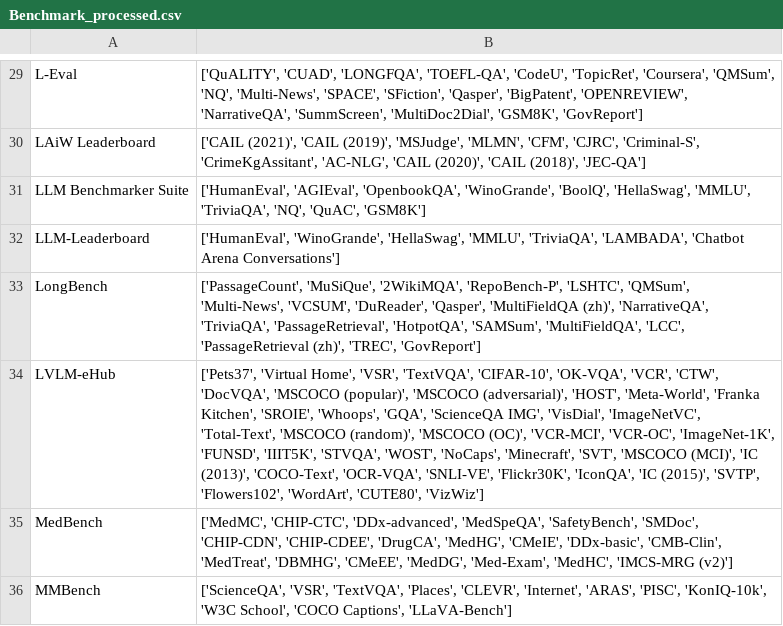
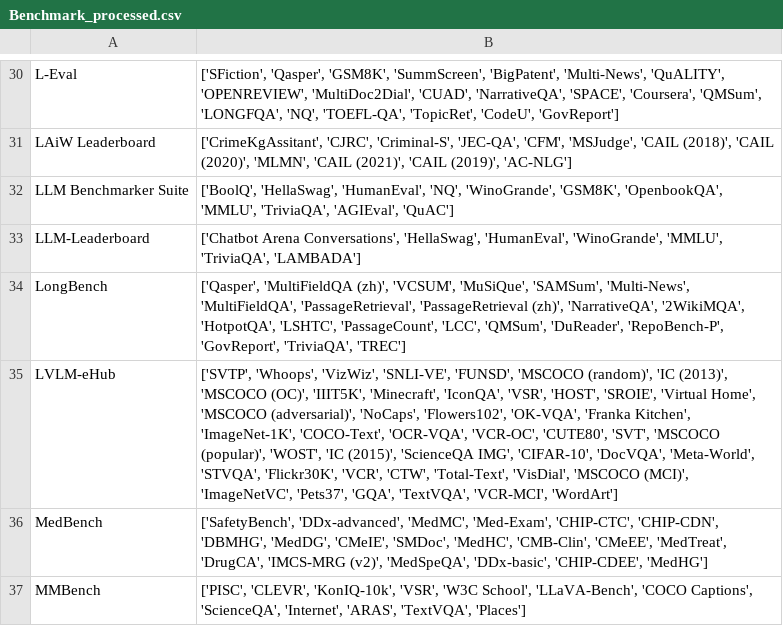
Before and after one commit to zhimin-z/Foundation-Model-Leaderboard-Survey, a CSV file: meta/rq1/Benchmark_processed.csv, drawn as a sheet; only a part is shown, gaps mark what is left out; addresses are those after the commit; the diff covers the shown part only; the diff names each change by its address in the sheet, - before the commit and + after, or states it on an @@ line.

```diff
--- a/meta/rq1/Benchmark_processed.csv
+++ b/meta/rq1/Benchmark_processed.csv
-B30: ['QuALITY', 'CUAD', 'LONGFQA', 'TOEFL-QA', 'CodeU', 'TopicRet', 'Coursera', 'QMSum', 'NQ', 'Multi-News', 'SPACE', 'SFiction', 'Qasper', 'BigPatent', 'OPENREVIEW', 'NarrativeQA', 'SummScreen', 'MultiDoc2Dial', 'GSM8K', 'GovReport']
+B30: ['SFiction', 'Qasper', 'GSM8K', 'SummScreen', 'BigPatent', 'Multi-News', 'QuALITY', 'OPENREVIEW', 'MultiDoc2Dial', 'CUAD', 'NarrativeQA', 'SPACE', 'Coursera', 'QMSum', 'LONGFQA', 'NQ', 'TOEFL-QA', 'TopicRet', 'CodeU', 'GovReport']
-B31: ['CAIL (2021)', 'CAIL (2019)', 'MSJudge', 'MLMN', 'CFM', 'CJRC', 'Criminal-S', 'CrimeKgAssitant', 'AC-NLG', 'CAIL (2020)', 'CAIL (2018)', 'JEC-QA']
+B31: ['CrimeKgAssitant', 'CJRC', 'Criminal-S', 'JEC-QA', 'CFM', 'MSJudge', 'CAIL (2018)', 'CAIL (2020)', 'MLMN', 'CAIL (2021)', 'CAIL (2019)', 'AC-NLG']
-B32: ['HumanEval', 'AGIEval', 'OpenbookQA', 'WinoGrande', 'BoolQ', 'HellaSwag', 'MMLU', 'TriviaQA', 'NQ', 'QuAC', 'GSM8K']
+B32: ['BoolQ', 'HellaSwag', 'HumanEval', 'NQ', 'WinoGrande', 'GSM8K', 'OpenbookQA', 'MMLU', 'TriviaQA', 'AGIEval', 'QuAC']
-B33: ['HumanEval', 'WinoGrande', 'HellaSwag', 'MMLU', 'TriviaQA', 'LAMBADA', 'Chatbot Arena Conversations']
+B33: ['Chatbot Arena Conversations', 'HellaSwag', 'HumanEval', 'WinoGrande', 'MMLU', 'TriviaQA', 'LAMBADA']
-B34: ['PassageCount', 'MuSiQue', '2WikiMQA', 'RepoBench-P', 'LSHTC', 'QMSum', 'Multi-News', 'VCSUM', 'DuReader', 'Qasper', 'MultiFieldQA (zh)', 'NarrativeQA', 'TriviaQA', 'PassageRetrieval', 'HotpotQA', 'SAMSum', 'MultiFieldQA', 'LCC', 'PassageRetrieval (zh)', 'TREC', 'GovReport']
+B34: ['Qasper', 'MultiFieldQA (zh)', 'VCSUM', 'MuSiQue', 'SAMSum', 'Multi-News', 'MultiFieldQA', 'PassageRetrieval', 'PassageRetrieval (zh)', 'NarrativeQA', '2WikiMQA', 'HotpotQA', 'LSHTC', 'PassageCount', 'LCC', 'QMSum', 'DuReader', 'RepoBench-P', 'GovReport', 'TriviaQA', 'TREC']
-B35: ['Pets37', 'Virtual Home', 'VSR', 'TextVQA', 'CIFAR-10', 'OK-VQA', 'VCR', 'CTW', 'DocVQA', 'MSCOCO (popular)', 'MSCOCO (adversarial)', 'HOST', 'Meta-World', 'Franka Kitchen', 'SROIE', 'Whoops', 'GQA', 'ScienceQA IMG', 'VisDial', 'ImageNetVC', 'Total-Text', 'MSCOCO (random)', 'MSCOCO (OC)', 'VCR-MCI', 'VCR-OC', 'ImageNet-1K', 'FUNSD', 'IIIT5K', 'STVQA', 'WOST', 'NoCaps', 'Minecraft', 'SVT', 'MSCOCO (MCI)', 'IC (2013)', 'COCO-Text', 'OCR-VQA', 'SNLI-VE', 'Flickr30K', 'IconQA', 'IC (2015)', 'SVTP', 'Flowers102', 'WordArt', 'CUTE80', 'VizWiz']
+B35: ['SVTP', 'Whoops', 'VizWiz', 'SNLI-VE', 'FUNSD', 'MSCOCO (random)', 'IC (2013)', 'MSCOCO (OC)', 'IIIT5K', 'Minecraft', 'IconQA', 'VSR', 'HOST', 'SROIE', 'Virtual Home', 'MSCOCO (adversarial)', 'NoCaps', 'Flowers102', 'OK-VQA', 'Franka Kitchen', 'ImageNet-1K', 'COCO-Text', 'OCR-VQA', 'VCR-OC', 'CUTE80', 'SVT', 'MSCOCO (popular)', 'WOST', 'IC (2015)', 'ScienceQA IMG', 'CIFAR-10', 'DocVQA', 'Meta-World', 'STVQA', 'Flickr30K', 'VCR', 'CTW', 'Total-Text', 'VisDial', 'MSCOCO (MCI)', 'ImageNetVC', 'Pets37', 'GQA', 'TextVQA', 'VCR-MCI', 'WordArt']
-B36: ['MedMC', 'CHIP-CTC', 'DDx-advanced', 'MedSpeQA', 'SafetyBench', 'SMDoc', 'CHIP-CDN', 'CHIP-CDEE', 'DrugCA', 'MedHG', 'CMeIE', 'DDx-basic', 'CMB-Clin', 'MedTreat', 'DBMHG', 'CMeEE', 'MedDG', 'Med-Exam', 'MedHC', 'IMCS-MRG (v2)']
+B36: ['SafetyBench', 'DDx-advanced', 'MedMC', 'Med-Exam', 'CHIP-CTC', 'CHIP-CDN', 'DBMHG', 'MedDG', 'CMeIE', 'SMDoc', 'MedHC', 'CMB-Clin', 'CMeEE', 'MedTreat', 'DrugCA', 'IMCS-MRG (v2)', 'MedSpeQA', 'DDx-basic', 'CHIP-CDEE', 'MedHG']
-B37: ['ScienceQA', 'VSR', 'TextVQA', 'Places', 'CLEVR', 'Internet', 'ARAS', 'PISC', 'KonIQ-10k', 'W3C School', 'COCO Captions', 'LLaVA-Bench']
+B37: ['PISC', 'CLEVR', 'KonIQ-10k', 'VSR', 'W3C School', 'LLaVA-Bench', 'COCO Captions', 'ScienceQA', 'Internet', 'ARAS', 'TextVQA', 'Places']
```
Also changed, not shown: 7 added rows, 3 removed rows and 47 edited cells elsewhere in this file, 44 other files.
